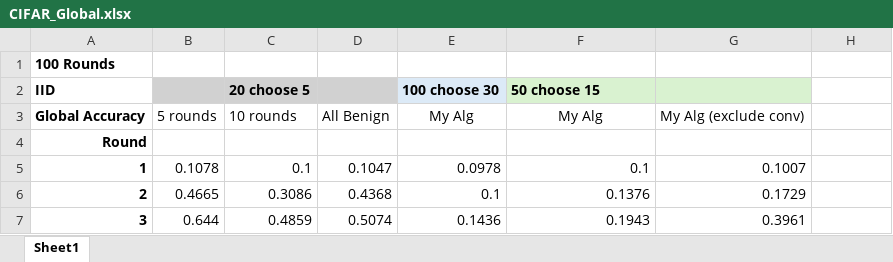
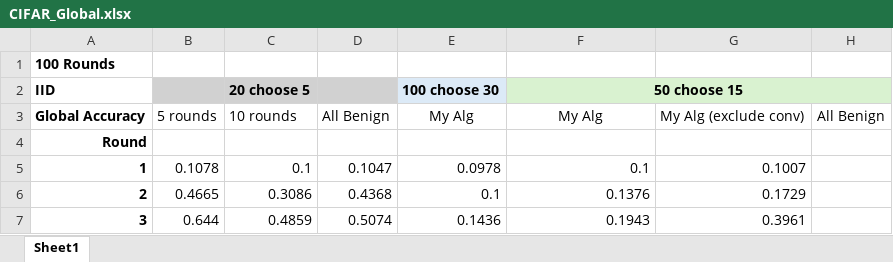
Before and after one commit to Ashley0909/Recover_FedAssets, an Excel workbook: CIFAR_Global.xlsx, sheet Sheet1, drawn as a sheet; only a part is shown; values as stored, in another font and other column widths than the file's, no borders; charts and pictures not drawn; the diff names each change by its address in the sheet, - before the commit and + after, or states it on an @@ line.

Commit message:
Run all benign

```diff
--- a/CIFAR_Global.xlsx (sheet Sheet1)
+++ b/CIFAR_Global.xlsx (sheet Sheet1)
-F2 alignment: left
+F2 alignment: center
+F2:H2 merged
-H2 fill: none
+H2 fill: #D9F2D0
-H3: (empty)
+H3: All Benign
```
Also changed, not shown: charts or pictures, 4 other files.
